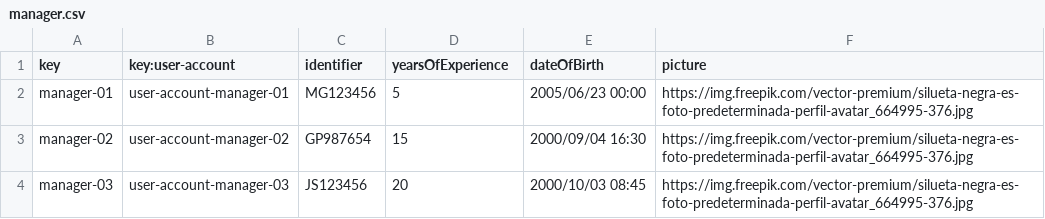
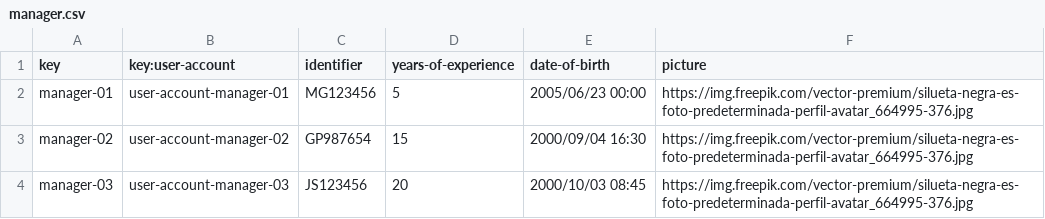
Before and after one commit to javsorbla/Acme-ANS-D03, a CSV file: src/main/resources/WEB-INF/data/sample/manager.csv, drawn as a sheet.

```diff
--- a/src/main/resources/WEB-INF/data/sample/manager.csv
+++ b/src/main/resources/WEB-INF/data/sample/manager.csv
@@ -1,2 +1,2 @@
-key,key:user-account,identifier,yearsOfExperience,dateOfBirth,picture
+key,key:user-account,identifier,years-of-experience,date-of-birth,picture
 manager-01,user-account-manager-01,"MG123456",5,2005/06/23 00:00,https://img.freepik.com/vector-premium/silueta-negra-es-foto-predeterminada-perfil-avatar_664995-376.jpg
```
Also changed, not shown: src/main/resources/WEB-INF/data/sample/flight.csv, src/main/resources/WEB-INF/data/sample/leg.csv.
